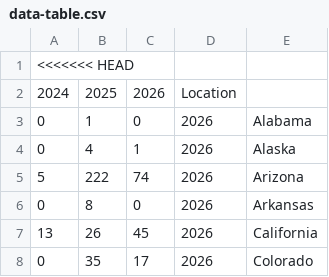
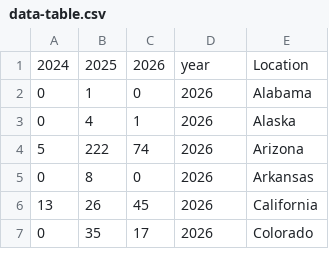
Before and after one commit to MiraGriffin/project-1, a CSV file: data-table.csv, drawn as a sheet; only a part is shown; removed rows and columns are numbered as before the commit, all else as after; the diff names each change by its address in the sheet, - before the commit and + after, or states it on an @@ line.

```diff
--- a/data-table.csv
+++ b/data-table.csv
-row 1: <<<<<<< HEAD
-D1: Location
+D1: year
-E1: (empty)
+E1: Location
```
Also changed, not shown: 3 other files.
